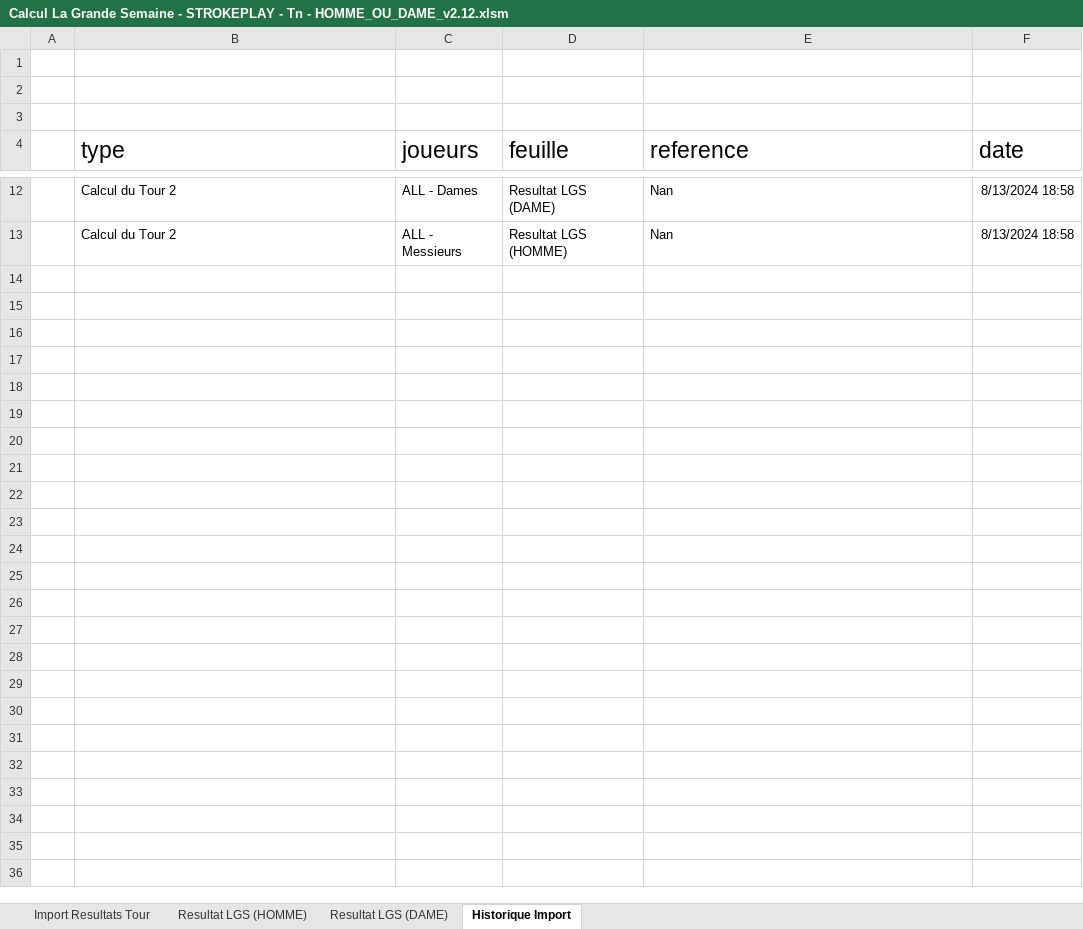
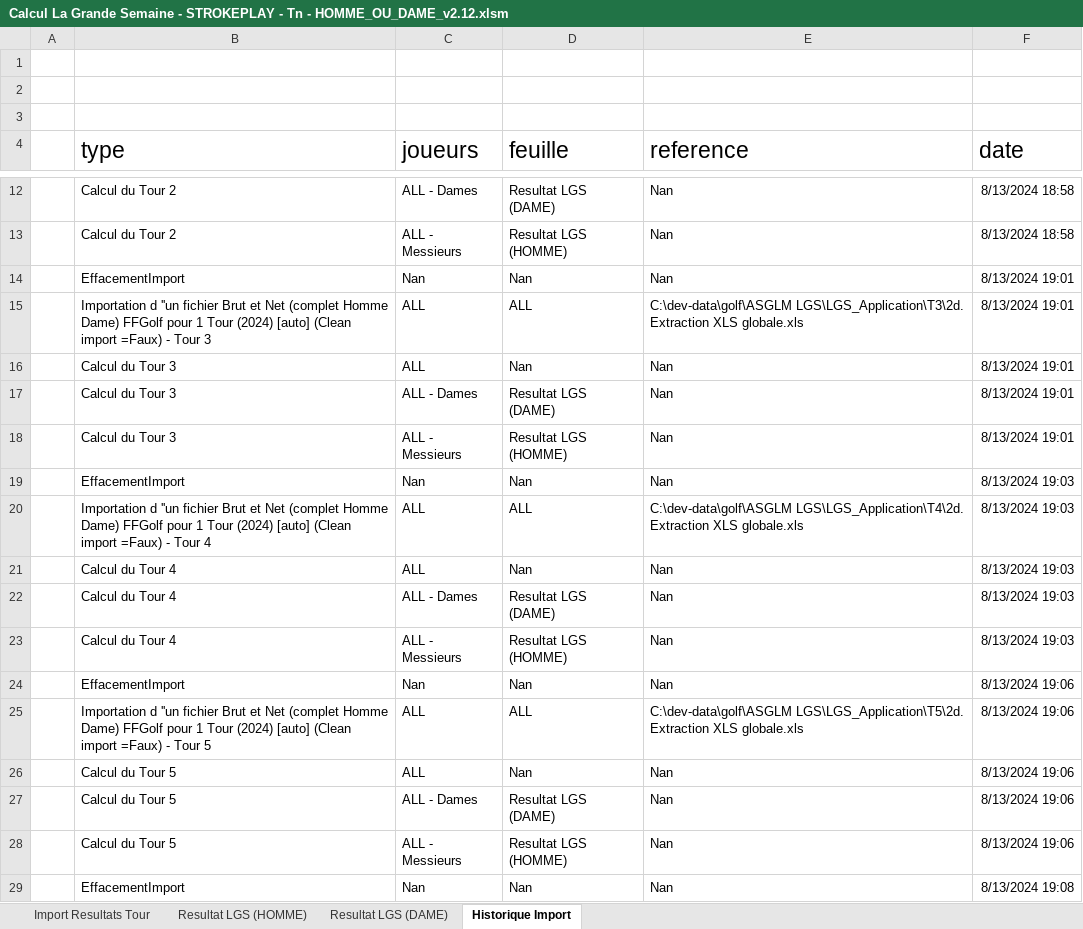
Before and after one commit to joffroy59/golf-asglm-lgs, an Excel workbook: Calcul La Grande Semaine - STROKEPLAY - Tn - HOMME_OU_DAME_v2.12.xlsm, sheet Historique Import, drawn as a sheet; only a part is shown, gaps mark what is left out; values as stored, in another font and other column widths than the file's, no borders; charts and pictures and table styles not drawn; the diff covers the shown part only; the diff names each change by its address in the sheet, - before the commit and + after, or states it on an @@ line.

```diff
--- a/Calcul La Grande Semaine - STROKEPLAY - Tn - HOMME_OU_DAME_v2.12.xlsm (sheet Historique Import)
+++ b/Calcul La Grande Semaine - STROKEPLAY - Tn - HOMME_OU_DAME_v2.12.xlsm (sheet Historique Import)
+row 14:  | EffacementImport | Nan | Nan | Nan | 8/13/2024 19:01
+row 15:  | Importation d ''un fichier Brut et Net (complet Homme Dame) FFGolf pour 1 Tour (2024) [auto] (Clean import =Faux) - Tour 3 | ALL | ALL | C:\dev-data\golf\ASGLM LGS\LGS_Application\T3\2d. Extraction XLS globale.xls | 8/13/2024 19:01
+row 16:  | Calcul du Tour 3 | ALL | Nan | Nan | 8/13/2024 19:01
+row 17:  | Calcul du Tour 3 | ALL - Dames | Resultat LGS (DAME) | Nan | 8/13/2024 19:01
+row 18:  | Calcul du Tour 3 | ALL - Messieurs | Resultat LGS (HOMME) | Nan | 8/13/2024 19:01
+row 19:  | EffacementImport | Nan | Nan | Nan | 8/13/2024 19:03
+row 20:  | Importation d ''un fichier Brut et Net (complet Homme Dame) FFGolf pour 1 Tour (2024) [auto] (Clean import =Faux) - Tour 4 | ALL | ALL | C:\dev-data\golf\ASGLM LGS\LGS_Application\T4\2d. Extraction XLS globale.xls | 8/13/2024 19:03
+row 21:  | Calcul du Tour 4 | ALL | Nan | Nan | 8/13/2024 19:03
+row 22:  | Calcul du Tour 4 | ALL - Dames | Resultat LGS (DAME) | Nan | 8/13/2024 19:03
+row 23:  | Calcul du Tour 4 | ALL - Messieurs | Resultat LGS (HOMME) | Nan | 8/13/2024 19:03
+row 24:  | EffacementImport | Nan | Nan | Nan | 8/13/2024 19:06
+row 25:  | Importation d ''un fichier Brut et Net (complet Homme Dame) FFGolf pour 1 Tour (2024) [auto] (Clean import =Faux) - Tour 5 | ALL | ALL | C:\dev-data\golf\ASGLM LGS\LGS_Application\T5\2d. Extraction XLS globale.xls | 8/13/2024 19:06
+row 26:  | Calcul du Tour 5 | ALL | Nan | Nan | 8/13/2024 19:06
+row 27:  | Calcul du Tour 5 | ALL - Dames | Resultat LGS (DAME) | Nan | 8/13/2024 19:06
+row 28:  | Calcul du Tour 5 | ALL - Messieurs | Resultat LGS (HOMME) | Nan | 8/13/2024 19:06
+row 29:  | EffacementImport | Nan | Nan | Nan | 8/13/2024 19:08
```
Also changed, not shown: 9 added rows elsewhere in this sheet, sheet Import Resultats Tour, sheet Resultat LGS (HOMME), sheet Resultat LGS (DAME), formulas that keep their value, charts or pictures.
